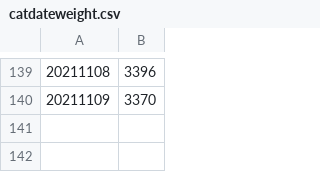
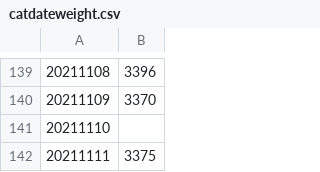
Before and after one commit to edyhsgr/catdateweight, a CSV file: catdateweight.csv, drawn as a sheet; only a part is shown, gaps mark what is left out; the diff names each change by its address in the sheet, - before the commit and + after, or states it on an @@ line.

Commit message:
Update catdateweight.csv

```diff
--- a/catdateweight.csv
+++ b/catdateweight.csv
+row 141: 20211110
+row 142: 20211111 | 3375
```
